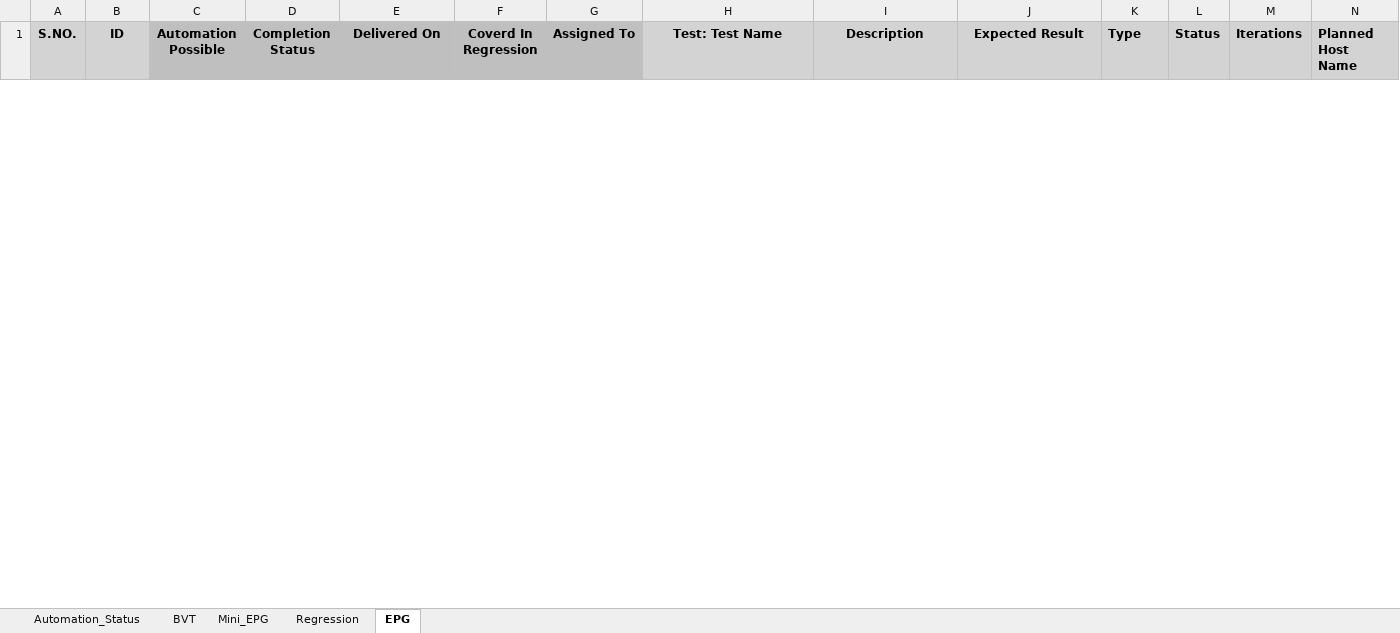
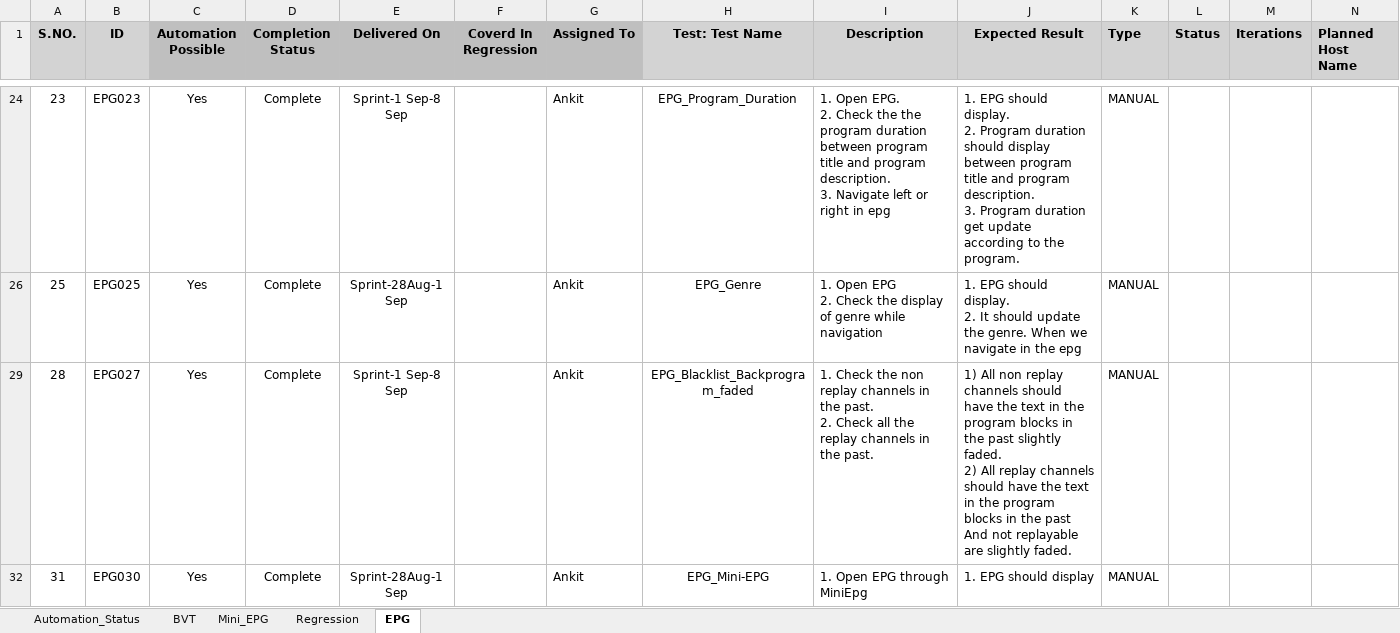
Before and after one commit to Ankit9568/HTML-Selenium, an Excel workbook: TestCases/TestCaseSheet.xlsx, sheet EPG, drawn as a sheet; only a part is shown, gaps mark what is left out; values as stored, in another font and other column widths than the file's, no borders; charts and pictures not drawn; rows hold the shown columns only; ↵ is a line break in a cell; the diff covers the shown part only; the diff names each change by its address in the sheet, - before the commit and + after, or states it on an @@ line.

```diff
--- a/TestCases/TestCaseSheet.xlsx (sheet EPG)
+++ b/TestCases/TestCaseSheet.xlsx (sheet EPG)
@@ row 24 unhidden: 23 | EPG023 | Yes | Complete | Sprint-1 Sep-8 Sep |  | Ankit | EPG_Program_Duration | 1. Open EPG. ↵ 2. Check the the program duration between program title and program description. ↵ 3. Navigate left or right in epg | 1. EPG should display. ↵ 2. Program duration should display between program title and program description. ↵ 3. Program duration get update according to the program. | MANUAL @@
@@ row 26 unhidden: 25 | EPG025 | Yes | Complete | Sprint-28Aug-1 Sep |  | Ankit | EPG_Genre | 1. Open EPG ↵ 2. Check the display of genre while navigation | 1. EPG should display. ↵ 2. It should update the genre. When we navigate in the epg | MANUAL @@
@@ row 29 unhidden: 28 | EPG027 | Yes | Complete | Sprint-1 Sep-8 Sep |  | Ankit | EPG_Blacklist_Backprogram_faded | 1. Check the non replay channels in the past. ↵ 2. Check all the replay channels in the past. | 1) All non replay channels should have the text in the program blocks in the past slightly faded. ↵ 2) All replay channels should have the text in the program blocks in the past And not replayable are slightly faded. | MANUAL @@
@@ row 32 unhidden: 31 | EPG030 | Yes | Complete | Sprint-28Aug-1 Sep |  | Ankit | EPG_Mini-EPG | 1. Open EPG through MiniEpg | 1. EPG should display | MANUAL @@
```
Also changed, not shown: 4 hidden or unhidden rows elsewhere in this sheet, sheet Regression, hidden cells, 3 other files.
